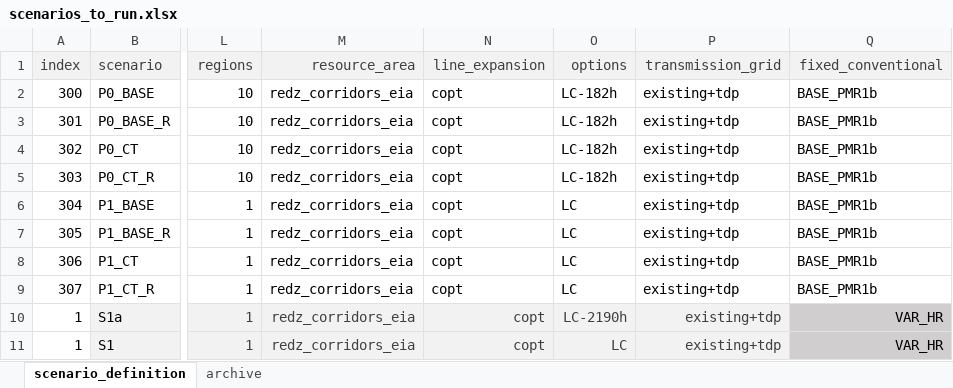
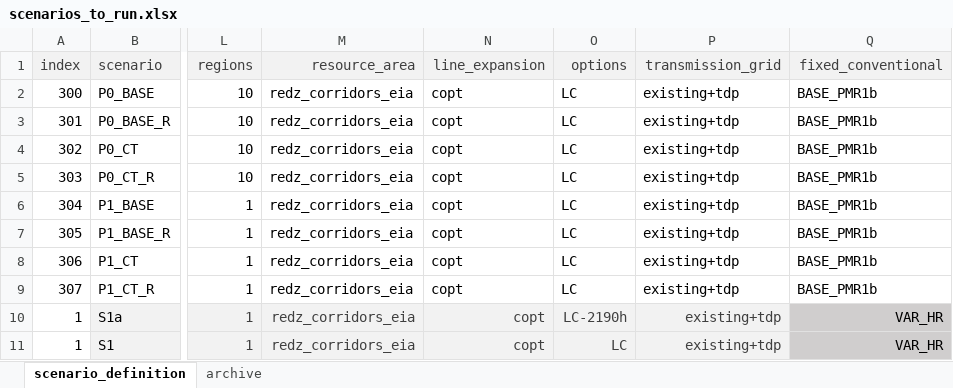
Before and after one commit to agma0/pypsa-rsa, an Excel workbook: scenarios/Coal_Flexibilisation/scenarios_to_run.xlsx, sheet scenario_definition, drawn as a sheet; only a part is shown, gaps mark what is left out; values as stored, in another font and other column widths than the file's, no borders; the diff names each change by its address in the sheet, - before the commit and + after, or states it on an @@ line.

```diff
--- a/scenarios/Coal_Flexibilisation/scenarios_to_run.xlsx (sheet scenario_definition)
+++ b/scenarios/Coal_Flexibilisation/scenarios_to_run.xlsx (sheet scenario_definition)
-O2:O5 (options): LC-182h
+O2:O5 (options): LC
```
Also changed, not shown: 4 other files.
